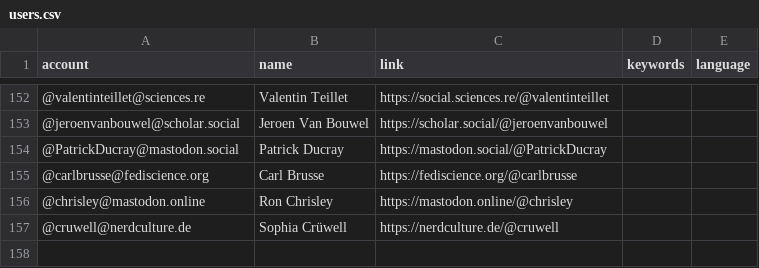
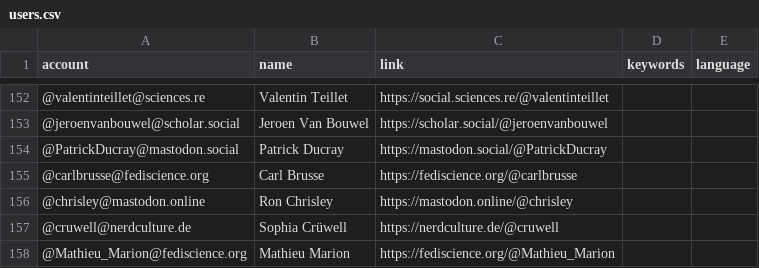
Before and after one commit to florisre/mastodon-iranian-studies, a CSV file: resources/users.csv, drawn as a sheet; only a part is shown, gaps mark what is left out; the diff names each change by its address in the sheet, - before the commit and + after, or states it on an @@ line.

Commit message:
Update users.csv

```diff
--- a/resources/users.csv
+++ b/resources/users.csv
+row 158: @Mathieu_Marion@fediscience.org | Mathieu Marion | https://fediscience.org/@Mathieu_Marion
```
